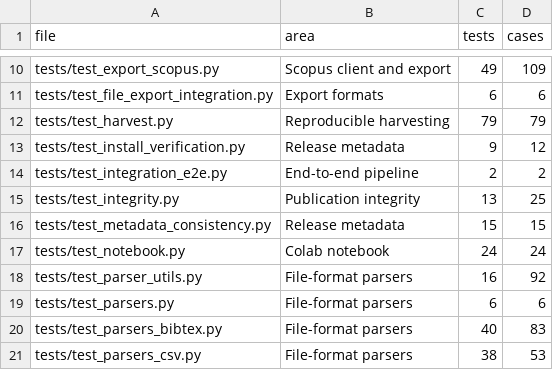
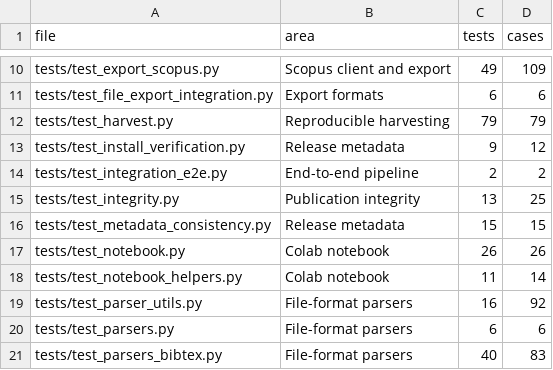
Before and after one commit to s-matysik/CorpusSLR, a CSV file: validation/supplementary_test_inventory.csv, drawn as a sheet; only a part is shown, gaps mark what is left out; the shorter side is filled out with more unchanged rows.

Commit message:
Version 1.2.0: thinner Colab notebook calling corpusslr.notebook, style pass, install check against the release address

```diff
--- a/validation/supplementary_test_inventory.csv
+++ b/validation/supplementary_test_inventory.csv
@@ -16,3 +16,4 @@ tests/test_integrity.py,Publication integrity,13,25
 tests/test_metadata_consistency.py,Release metadata,15,15
-tests/test_notebook.py,Colab notebook,24,24
+tests/test_notebook.py,Colab notebook,26,26
+tests/test_notebook_helpers.py,Colab notebook,11,14
 tests/test_parser_utils.py,File-format parsers,16,92
```
Also changed, not shown: validation/asysd_metrics.csv, validation/supplementary_test_areas.csv, 23 other files.
